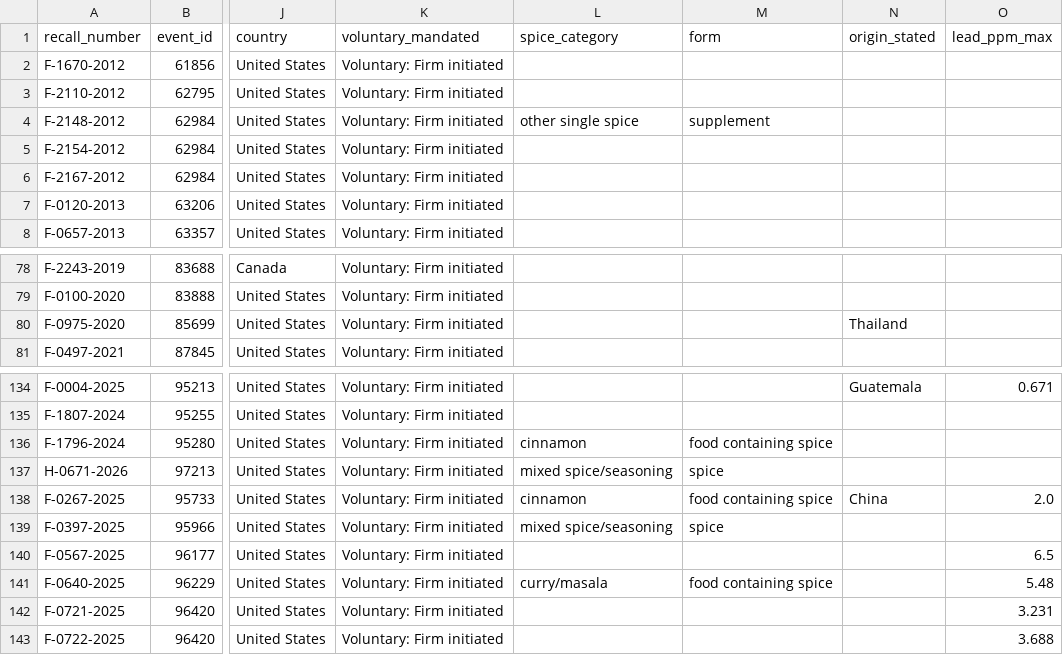
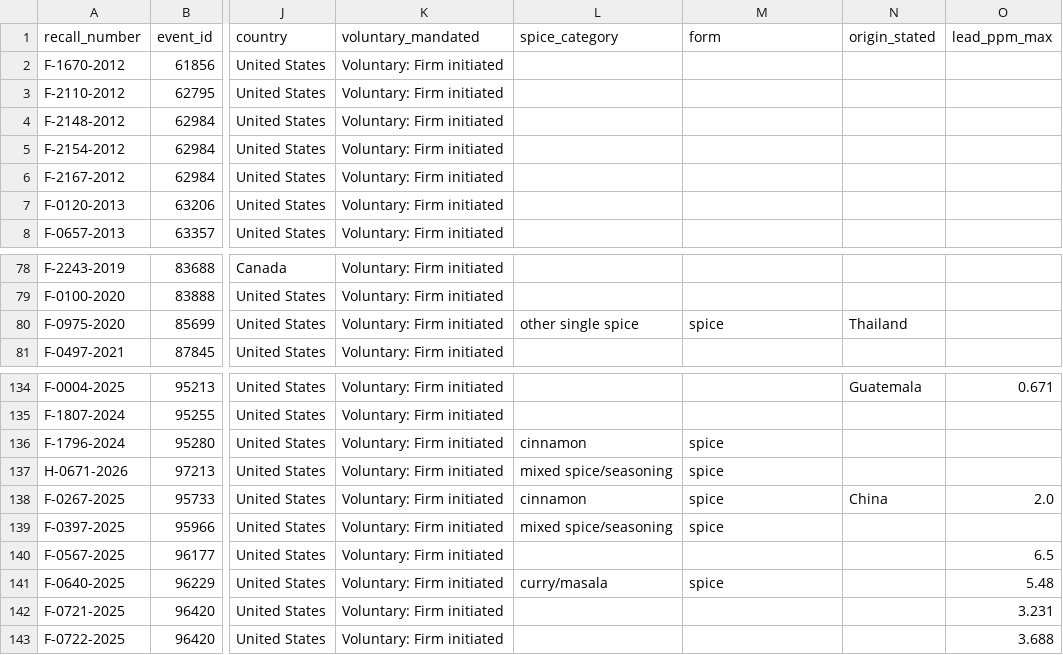
Before and after one commit to munimtechnologies/spice-lead-recalls, a CSV file: data/lead_recalls.csv, drawn as a sheet; only a part is shown, gaps mark what is left out; the diff covers the shown part only; the diff names each change by its address in the sheet, - before the commit and + after, or states it on an @@ line.

Commit message:
data: lead_recalls 0.1.1 run on the 2026-10-13 openFDA export
Replaces the 0.1.0 outputs in data/ with the sealed 0.1.1 run (29,485 enforcement records, sha256 139cb14c05a8; 15 offline tests passed): 12 spice recalls state a lead level (median 2.66 ppm, 0.012-53.7 ppm), 0 at or above the ~3,206 ppm Raman limit. Spice products alone 58 (was 61), supplements 4 (was 1), total 75.

Made by MV2 of Mun

```diff
--- a/data/lead_recalls.csv
+++ b/data/lead_recalls.csv
-L4 (spice_category): other single spice
+L4 (spice_category): (empty)
-M4 (form): supplement
+M4 (form): (empty)
-L80 (spice_category): (empty)
+L80 (spice_category): other single spice
-M80 (form): (empty)
+M80 (form): spice
-M136 (form): food containing spice
+M136 (form): spice
-M138 (form): food containing spice
+M138 (form): spice
-M141 (form): food containing spice
+M141 (form): spice
```
Also changed, not shown: 13 edited cells elsewhere in this file, data/spice_lead_recalls.csv, 2 other files.
